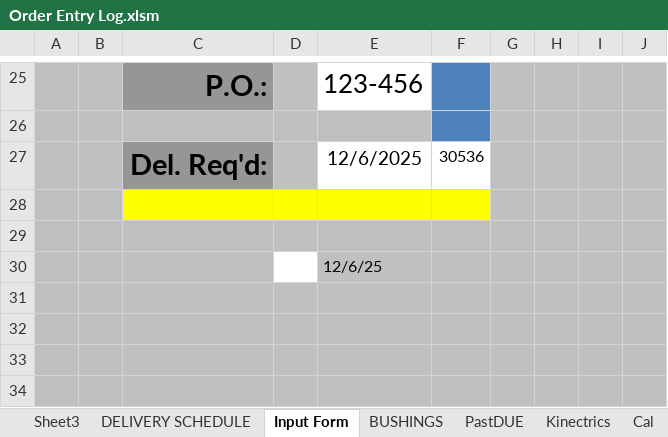
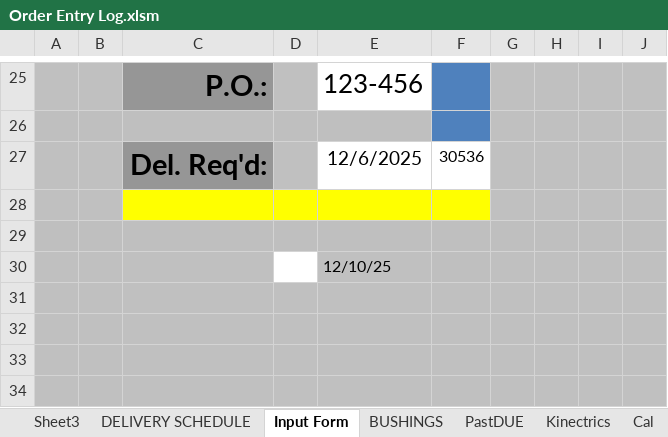
Before and after one commit to MadLeon/manufacturing_process_schedule, an Excel workbook: oe/Order Entry Log.xlsm, sheet Input Form, drawn as a sheet; only a part is shown, gaps mark what is left out; values as stored, in another font and other column widths than the file's, no borders; charts and pictures and conditional formats not drawn; the diff names each change by its address in the sheet, - before the commit and + after, or states it on an @@ line.

```diff
--- a/oe/Order Entry Log.xlsm (sheet Input Form)
+++ b/oe/Order Entry Log.xlsm (sheet Input Form)
-E30: 12/6/25
+E30: 12/10/25
```
Also changed, not shown: charts or pictures, 1 other file.
